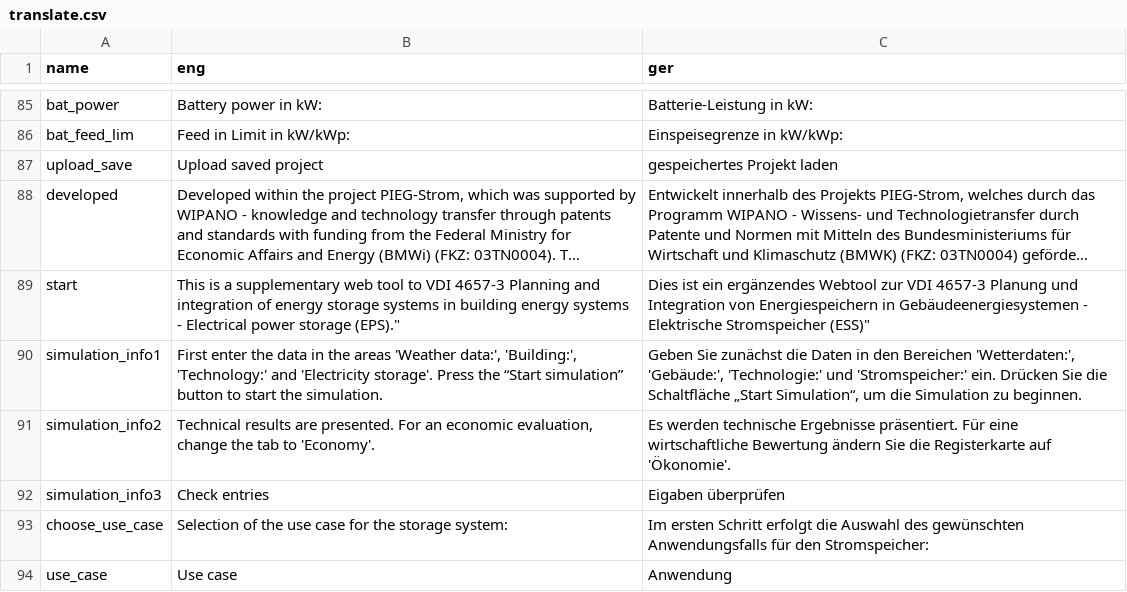
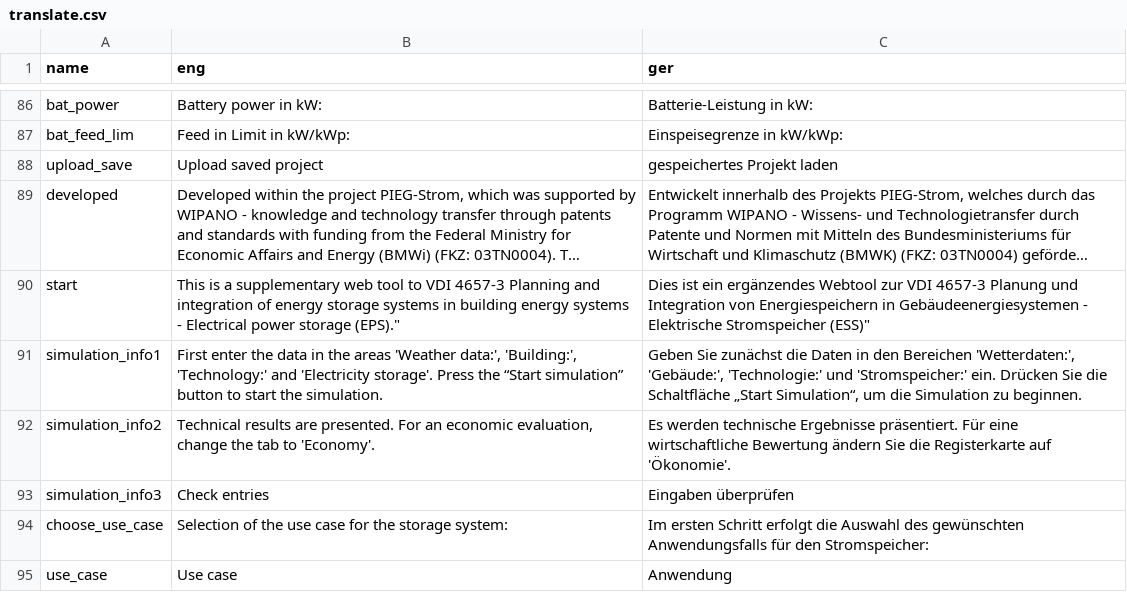
Before and after one commit to ttjaden/vdi4657.app, a CSV file: src/data/translate.csv, drawn as a sheet; only a part is shown, gaps mark what is left out; long unchanged cells end in …; the diff covers the shown part only.

```diff
--- a/src/data/translate.csv
+++ b/src/data/translate.csv
@@ -97,3 +98,3 @@ simulation_info1,"First enter the data in the areas 'Weather data:', 'Building:'
 simulation_info2,"Technical results are presented. For an economic evaluation, change the tab to 'Economy'.","Es werden technische Ergebnisse präsentiert. Für eine wirtschaftliche Bewertung ändern Sie die Registerkarte auf 'Ökonomie'."
-simulation_info3,Check entries,Eigaben überprüfen
+simulation_info3,Check entries,Eingaben überprüfen
 choose_use_case,Selection of the use case for the storage system: ,Im ersten Schritt erfolgt die Auswahl des gewünschten Anwendungsfalls für den Stromspeicher:
```
Also changed, not shown: 3 added rows, 2 removed rows and 3 edited cells elsewhere in this file, 1 other file.
